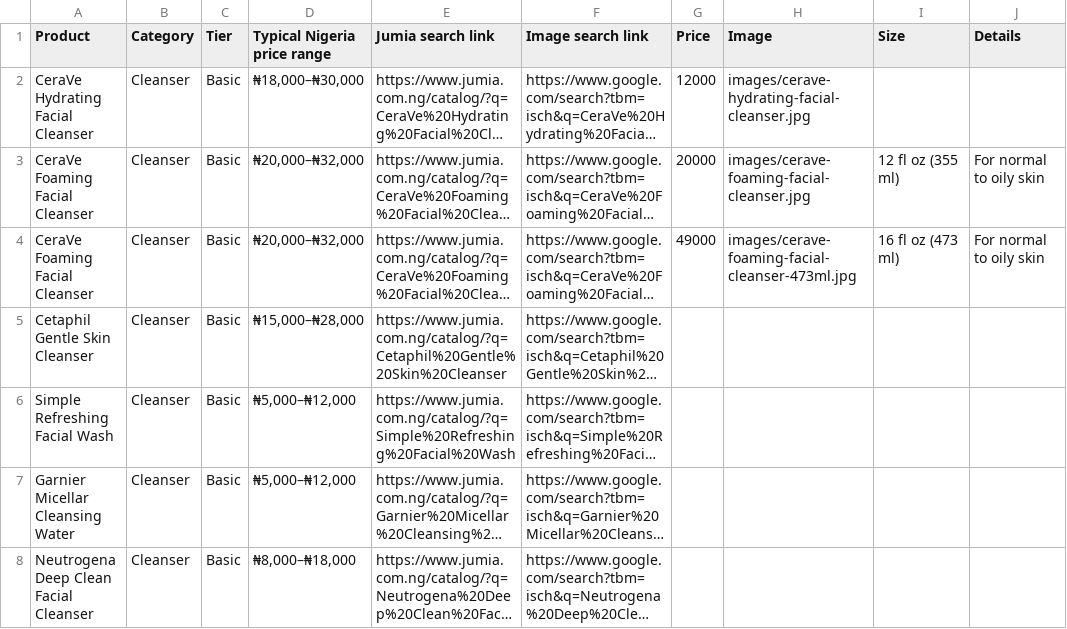
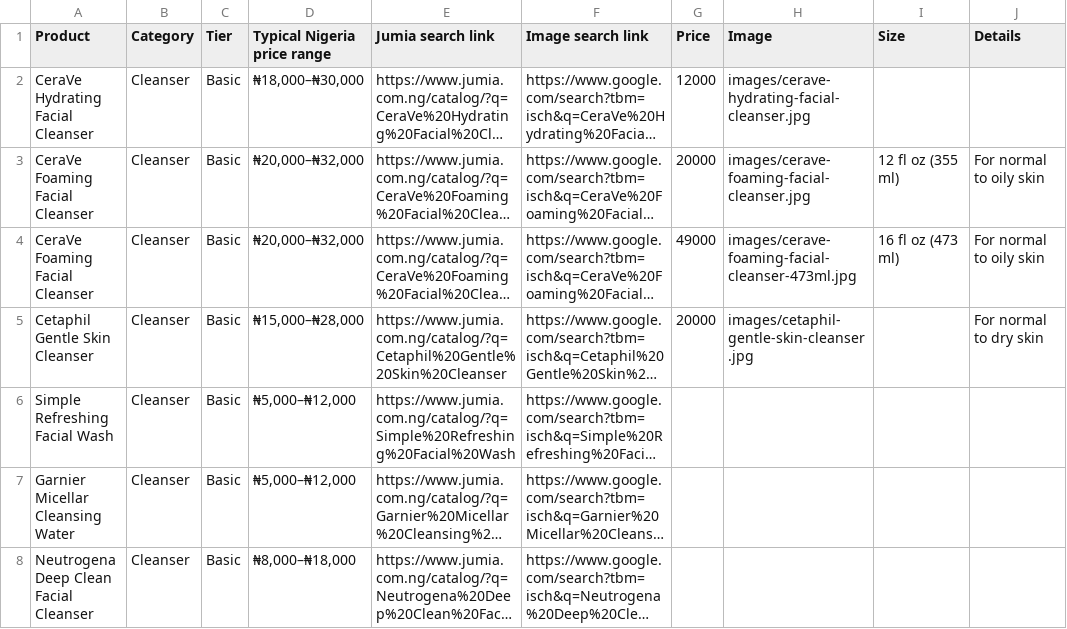
Before and after one commit to tanyya010-alt/Ebony, a CSV file: data/catalog.csv, drawn as a sheet; only a part is shown; long unchanged cells end in …; the diff names each change by its address in the sheet, - before the commit and + after, or states it on an @@ line.

```diff
--- a/data/catalog.csv
+++ b/data/catalog.csv
-G5 (Price): (empty)
+G5 (Price): 20000
-H5 (Image): (empty)
+H5 (Image): images/cetaphil-gentle-skin-cleanser.jpg
-J5 (Details): (empty)
+J5 (Details): For normal to dry skin
```
Also changed, not shown: 2 other files.
